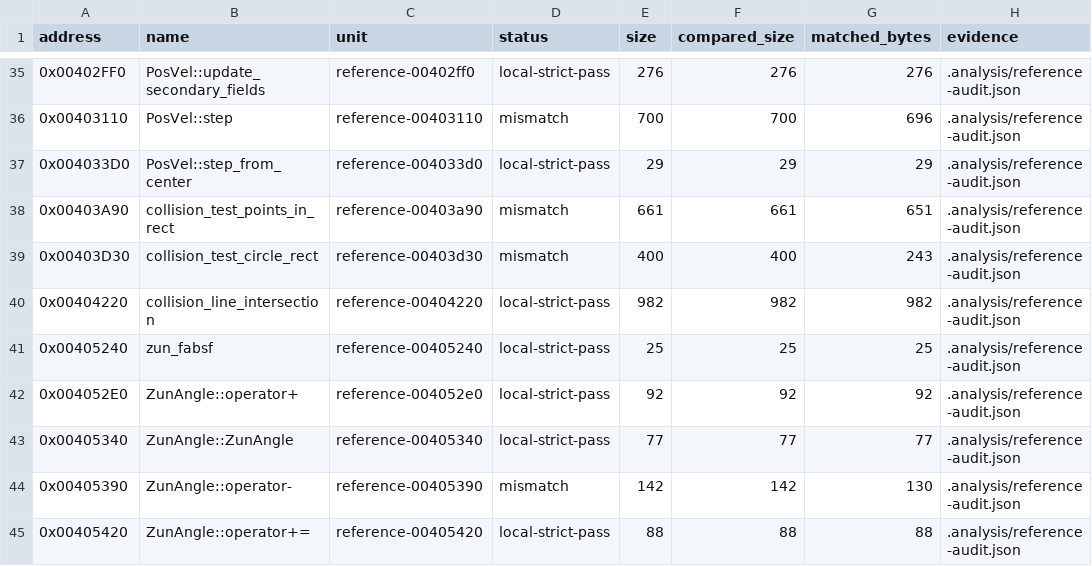
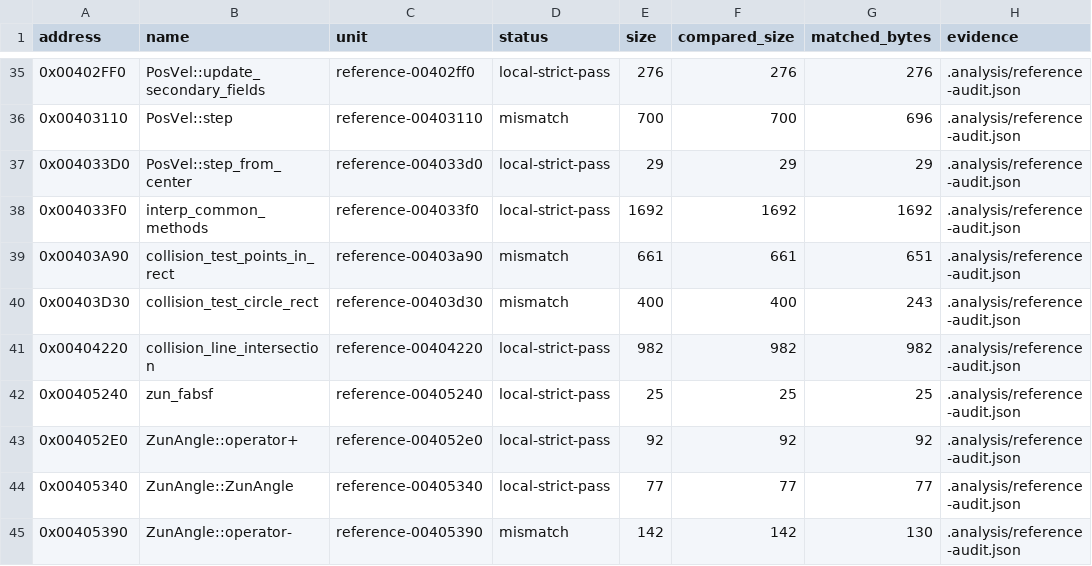
Before and after one commit to N0zoM1z0/th16, a CSV file: config/matches.csv, drawn as a sheet; only a part is shown, gaps mark what is left out; the shorter side is filled out with more unchanged rows.

```diff
--- a/config/matches.csv
+++ b/config/matches.csv
@@ -37,2 +37,3 @@ address,name,unit,status,size,compared_size,matched_bytes,evidence
 0x004033D0,PosVel::step_from_center,reference-004033d0,local-strict-pass,29,29,29,.analysis/reference-audit.json
+0x004033F0,interp_common_methods,reference-004033f0,local-strict-pass,1692,1692,1692,.analysis/reference-audit.json
 0x00403A90,collision_test_points_in_rect,reference-00403a90,mismatch,661,661,651,.analysis/reference-audit.json
```
Also changed, not shown: config/function-boundaries.csv, config/functions.csv, 8 other files.
